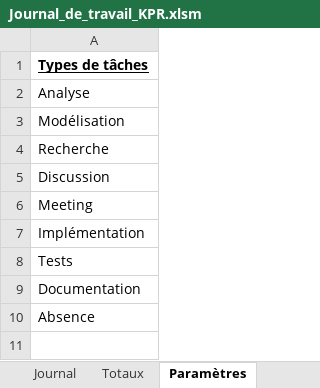
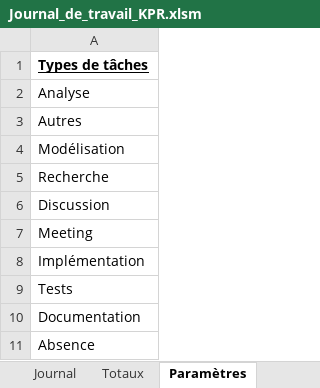
Before and after one commit to KevinPasteur/TPI2019, an Excel workbook: Documentation/Journal/Journal_de_travail_KPR.xlsm, sheet Paramètres, drawn as a sheet; values as stored, in another font and other column widths than the file's, no borders; charts and pictures not drawn; the diff names each change by its address in the sheet, - before the commit and + after, or states it on an @@ line.

```diff
--- a/Documentation/Journal/Journal_de_travail_KPR.xlsm (sheet Paramètres)
+++ b/Documentation/Journal/Journal_de_travail_KPR.xlsm (sheet Paramètres)
+row 3: Autres
```
Also changed, not shown: sheet Journal, charts or pictures, 4 other files.
